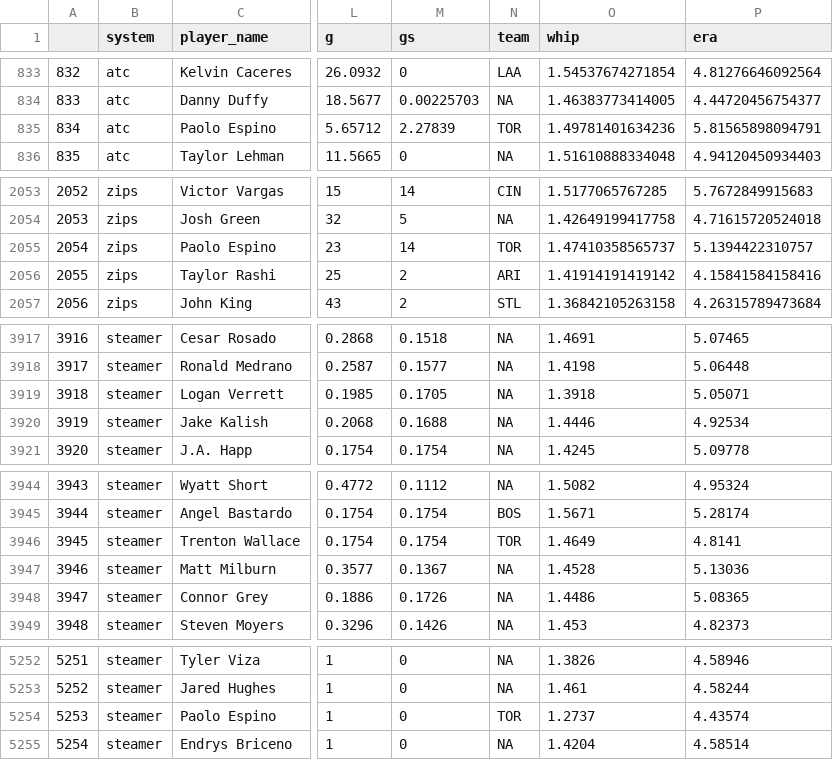
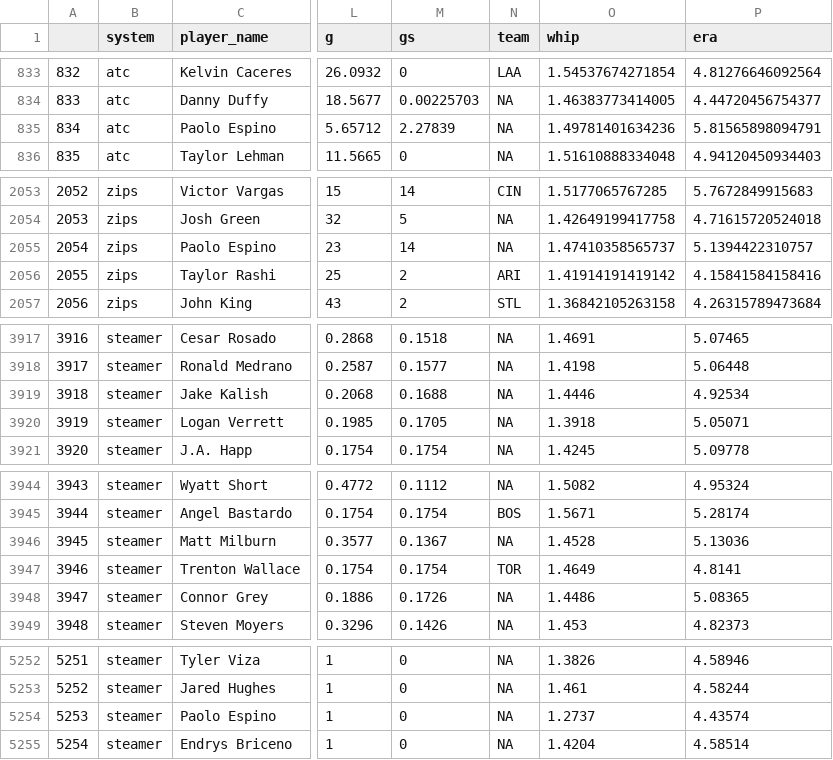
Before and after one commit to SamuelLachance/Betting, a CSV file: ottoneu/pitchers_df.csv, drawn as a sheet; only a part is shown, gaps mark what is left out; addresses are those after the commit; the diff covers the shown part only; the diff names each change by its address in the sheet, - before the commit and + after, or states it on an @@ line.

```diff
--- a/ottoneu/pitchers_df.csv
+++ b/ottoneu/pitchers_df.csv
-N835 (team): TOR
+N835 (team): NA
-N2055 (team): TOR
+N2055 (team): NA
@@ column A renumbered between rows 3919 and 5872 @@
@@ row 3919 moved to row 3920: 3919 @@
@@ row 3946 moved to row 3947: 3946 @@
-N5254 (team): TOR
+N5254 (team): NA
```
Also changed, not shown: 1 moved row and 1 edited cell elsewhere in this file, ottoneu/hitters_df.csv.
